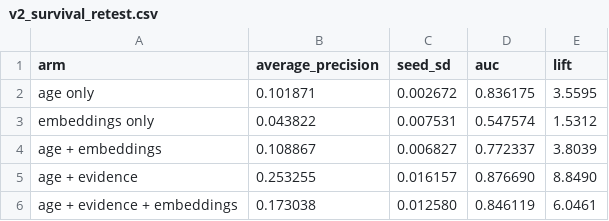
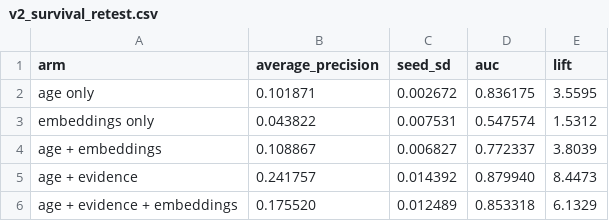
Before and after one commit to MartinBlomqvistDev/hazium, a CSV file: release/hewb-v2/data/v2_survival_retest.csv, drawn as a sheet.

```diff
--- a/release/hewb-v2/data/v2_survival_retest.csv
+++ b/release/hewb-v2/data/v2_survival_retest.csv
@@ -4,3 +4,3 @@ embeddings only,0.043822,0.007531,0.547574,1.5312
 age + embeddings,0.108867,0.006827,0.772337,3.8039
-age + evidence,0.253255,0.016157,0.876690,8.8490
-age + evidence + embeddings,0.173038,0.012580,0.846119,6.0461
+age + evidence,0.241757,0.014392,0.879940,8.4473
+age + evidence + embeddings,0.175520,0.012489,0.853318,6.1329
```
Also changed, not shown: release/hewb-v2/data/survival_h1.csv, release/hewb-v2/data/survival_h3.csv, 26 other files.
